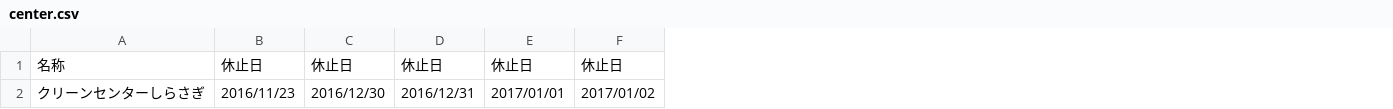
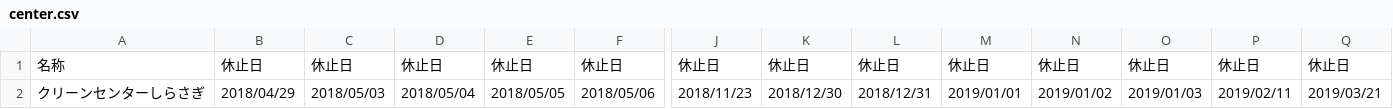
Before and after one commit to 5374-kamagaya/5374, a CSV file: data/center.csv, drawn as a sheet; only a part is shown, gaps mark what is left out; the diff covers the shown part only; the diff names each change by its address in the sheet, - before the commit and + after, or states it on an @@ line.

Commit message:
Update center.csv

```diff
--- a/data/center.csv
+++ b/data/center.csv
+column J, rows 1-2: 休止日 | 2018/11/23
+column K, rows 1-2: 休止日 | 2018/12/30
+column L, rows 1-2: 休止日 | 2018/12/31
+column M, rows 1-2: 休止日 | 2019/01/01
+column N, rows 1-2: 休止日 | 2019/01/02
+column O, rows 1-2: 休止日 | 2019/01/03
+column P, rows 1-2: 休止日 | 2019/02/11
+column Q, rows 1-2: 休止日 | 2019/03/21
-B2: 2016/11/23
+B2: 2018/04/29
-C2: 2016/12/30
+C2: 2018/05/03
-D2: 2016/12/31
+D2: 2018/05/04
-E2: 2017/01/01
+E2: 2018/05/05
-F2: 2017/01/02
+F2: 2018/05/06
```
Also changed, not shown: 3 edited cells elsewhere in this file.
